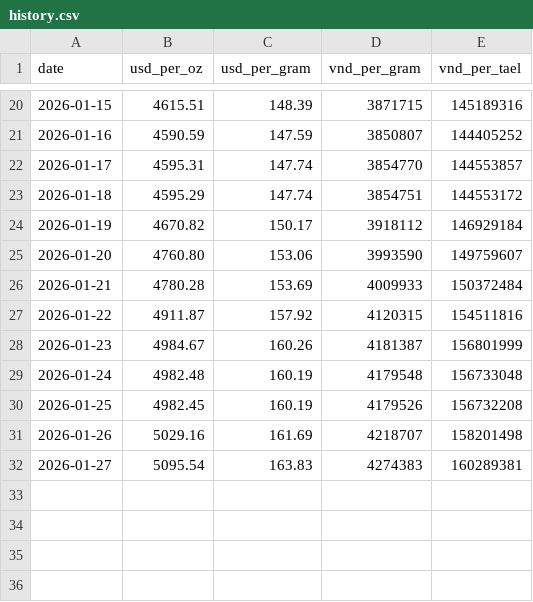
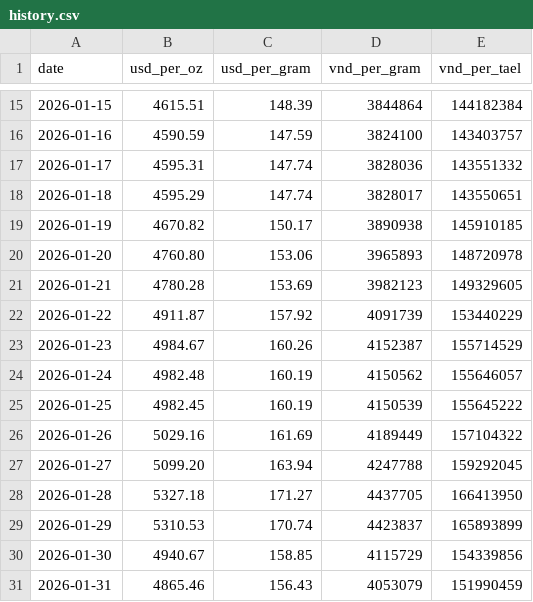
Before and after one commit to nguyenvanduocit/invest, a CSV file: data/history.csv, drawn as a sheet; only a part is shown, gaps mark what is left out; the diff covers the shown part only.

```diff
--- a/data/history.csv
+++ b/data/history.csv
@@ -20,13 +15,17 @@ date,usd_per_oz,usd_per_gram,vnd_per_gram,vnd_per_tael
-2026-01-15,4615.51,148.39,3871715,145189316
-2026-01-16,4590.59,147.59,3850807,144405252
-2026-01-17,4595.31,147.74,3854770,144553857
-2026-01-18,4595.29,147.74,3854751,144553172
-2026-01-19,4670.82,150.17,3918112,146929184
-2026-01-20,4760.80,153.06,3993590,149759607
-2026-01-21,4780.28,153.69,4009933,150372484
-2026-01-22,4911.87,157.92,4120315,154511816
-2026-01-23,4984.67,160.26,4181387,156801999
-2026-01-24,4982.48,160.19,4179548,156733048
-2026-01-25,4982.45,160.19,4179526,156732208
-2026-01-26,5029.16,161.69,4218707,158201498
-2026-01-27,5095.54,163.83,4274383,160289381
+2026-01-15,4615.51,148.39,3844864,144182384
+2026-01-16,4590.59,147.59,3824100,143403757
+2026-01-17,4595.31,147.74,3828036,143551332
+2026-01-18,4595.29,147.74,3828017,143550651
+2026-01-19,4670.82,150.17,3890938,145910185
+2026-01-20,4760.80,153.06,3965893,148720978
+2026-01-21,4780.28,153.69,3982123,149329605
+2026-01-22,4911.87,157.92,4091739,153440229
+2026-01-23,4984.67,160.26,4152387,155714529
+2026-01-24,4982.48,160.19,4150562,155646057
+2026-01-25,4982.45,160.19,4150539,155645222
+2026-01-26,5029.16,161.69,4189449,157104322
+2026-01-27,5099.20,163.94,4247788,159292045
+2026-01-28,5327.18,171.27,4437705,166413950
+2026-01-29,5310.53,170.74,4423837,165893899
+2026-01-30,4940.67,158.85,4115729,154339856
+2026-01-31,4865.46,156.43,4053079,151990459
```
Also changed, not shown: 1 added row, 5 removed rows and 26 edited cells elsewhere in this file, 2 other files.
